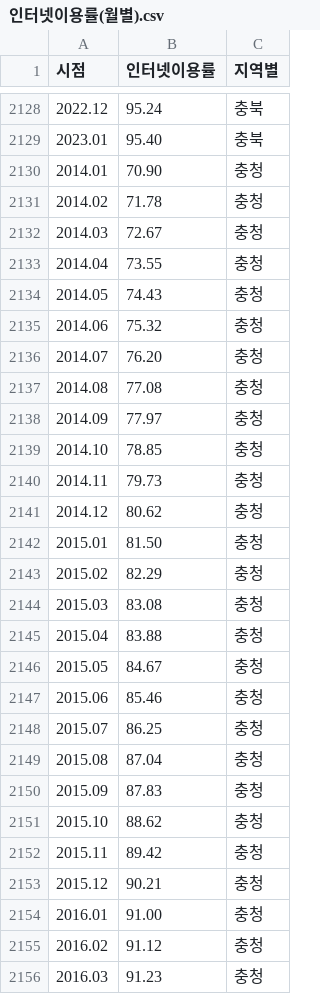
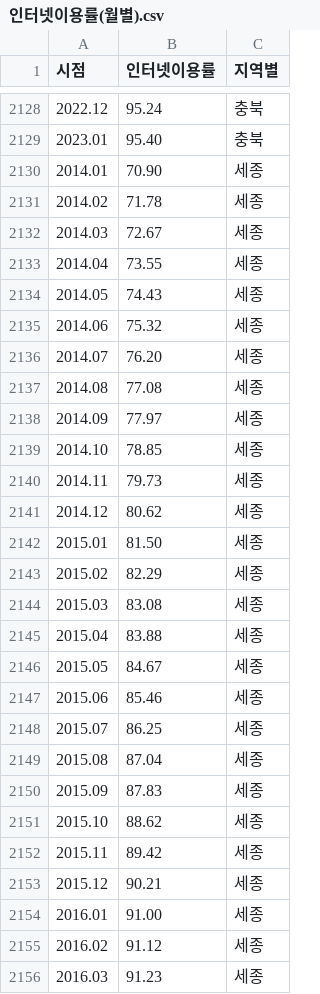
Before and after one commit to gun8217/conda, a CSV file: project/01. machine learning/data/life/인터넷이용률(월별).csv, drawn as a sheet; only a part is shown, gaps mark what is left out; the diff covers the shown part only.

```diff
--- a/project/01. machine learning/data/life/인터넷이용률(월별).csv
+++ b/project/01. machine learning/data/life/인터넷이용률(월별).csv
@@ -2129,28 +2129,28 @@
 2023.01,95.40,충북
-2014.01,70.90,충청
-2014.02,71.78,충청
-2014.03,72.67,충청
-2014.04,73.55,충청
-2014.05,74.43,충청
-2014.06,75.32,충청
-2014.07,76.20,충청
-2014.08,77.08,충청
-2014.09,77.97,충청
-2014.10,78.85,충청
-2014.11,79.73,충청
-2014.12,80.62,충청
-2015.01,81.50,충청
-2015.02,82.29,충청
-2015.03,83.08,충청
-2015.04,83.88,충청
-2015.05,84.67,충청
-2015.06,85.46,충청
-2015.07,86.25,충청
-2015.08,87.04,충청
-2015.09,87.83,충청
-2015.10,88.62,충청
-2015.11,89.42,충청
-2015.12,90.21,충청
-2016.01,91.00,충청
-2016.02,91.12,충청
-2016.03,91.23,충청
+2014.01,70.90,세종
+2014.02,71.78,세종
+2014.03,72.67,세종
+2014.04,73.55,세종
+2014.05,74.43,세종
+2014.06,75.32,세종
+2014.07,76.20,세종
+2014.08,77.08,세종
+2014.09,77.97,세종
+2014.10,78.85,세종
+2014.11,79.73,세종
+2014.12,80.62,세종
+2015.01,81.50,세종
+2015.02,82.29,세종
+2015.03,83.08,세종
+2015.04,83.88,세종
+2015.05,84.67,세종
+2015.06,85.46,세종
+2015.07,86.25,세종
+2015.08,87.04,세종
+2015.09,87.83,세종
+2015.10,88.62,세종
+2015.11,89.42,세종
+2015.12,90.21,세종
+2016.01,91.00,세종
+2016.02,91.12,세종
+2016.03,91.23,세종
```
Also changed, not shown: 82 edited cells elsewhere in this file, 17 other files.
